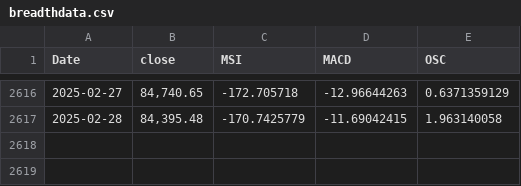
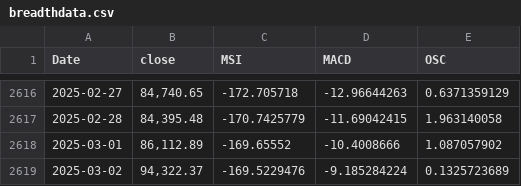
Before and after one commit to MeMitty/MeMitty.github.io, a CSV file: breadthdata.csv, drawn as a sheet; only a part is shown, gaps mark what is left out; the diff names each change by its address in the sheet, - before the commit and + after, or states it on an @@ line.

Commit message:
Update 2nd March 2025

```diff
--- a/breadthdata.csv
+++ b/breadthdata.csv
+row 2618: 2025-03-01 | 86,112.89 | -169.65552 | -10.4008666 | 1.087057902
+row 2619: 2025-03-02 | 94,322.37 | -169.5229476 | -9.185284224 | 0.1325723689
```
